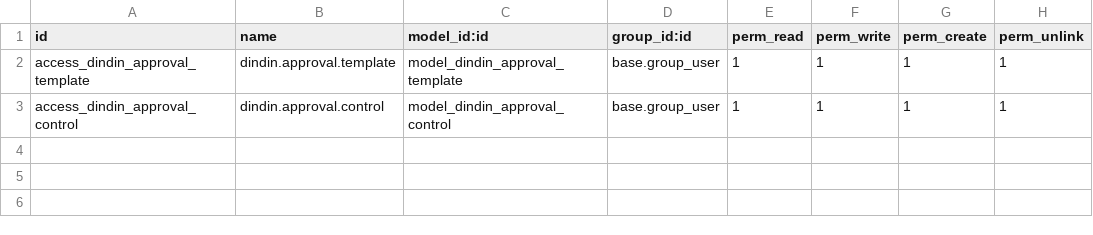
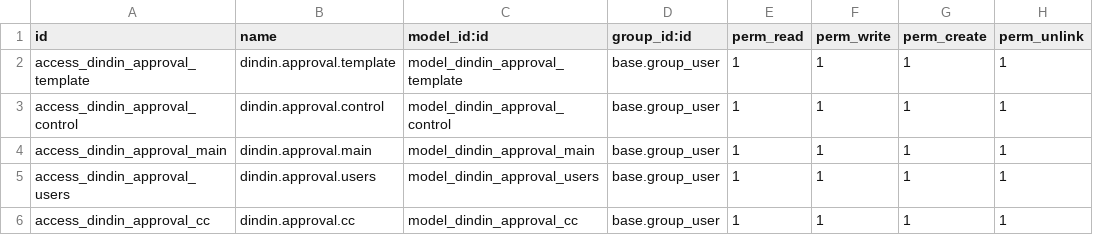
Before and after one commit to cd-feng/odooDingTalk, a CSV file: dindin_approval/security/ir.model.access.csv, drawn as a sheet.

```diff
--- a/dindin_approval/security/ir.model.access.csv
+++ b/dindin_approval/security/ir.model.access.csv
@@ -3 +3,4 @@ access_dindin_approval_template,dindin.approval.template,model_dindin_approval_t
 access_dindin_approval_control,dindin.approval.control,model_dindin_approval_control,base.group_user,1,1,1,1
+access_dindin_approval_main,dindin.approval.main,model_dindin_approval_main,base.group_user,1,1,1,1
+access_dindin_approval_users,dindin.approval.users,model_dindin_approval_users,base.group_user,1,1,1,1
+access_dindin_approval_cc,dindin.approval.cc,model_dindin_approval_cc,base.group_user,1,1,1,1
```
Also changed, not shown: 6 other files.
